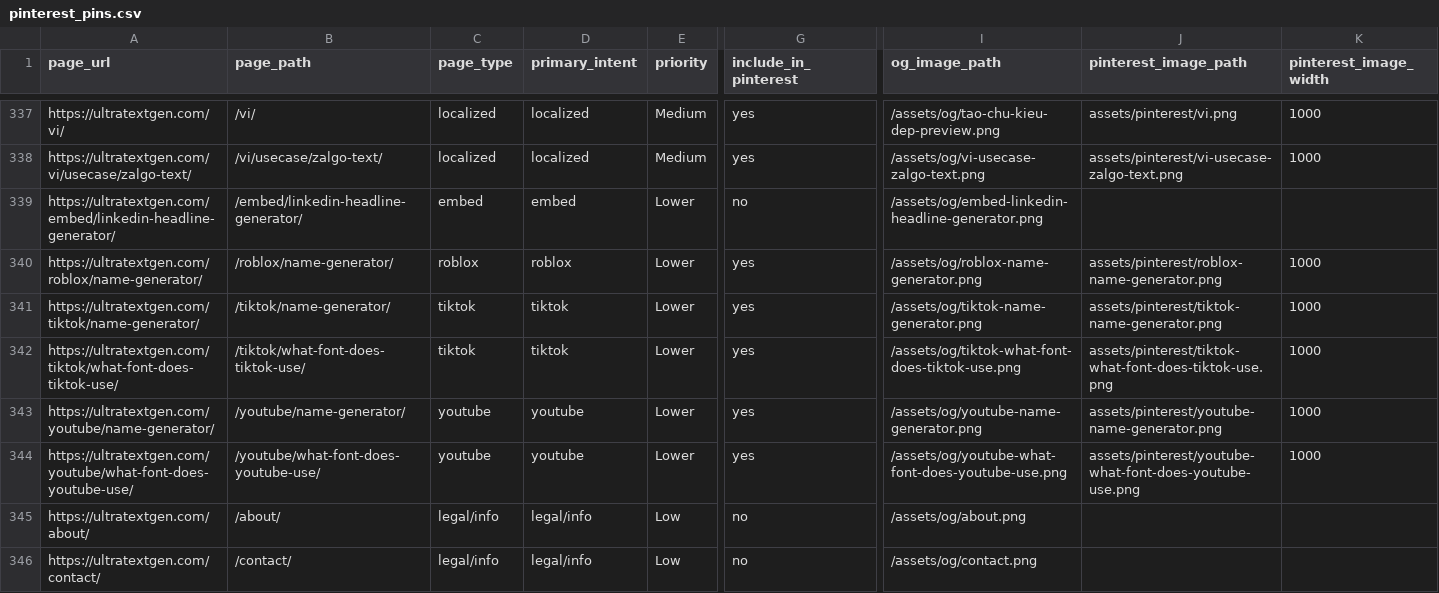
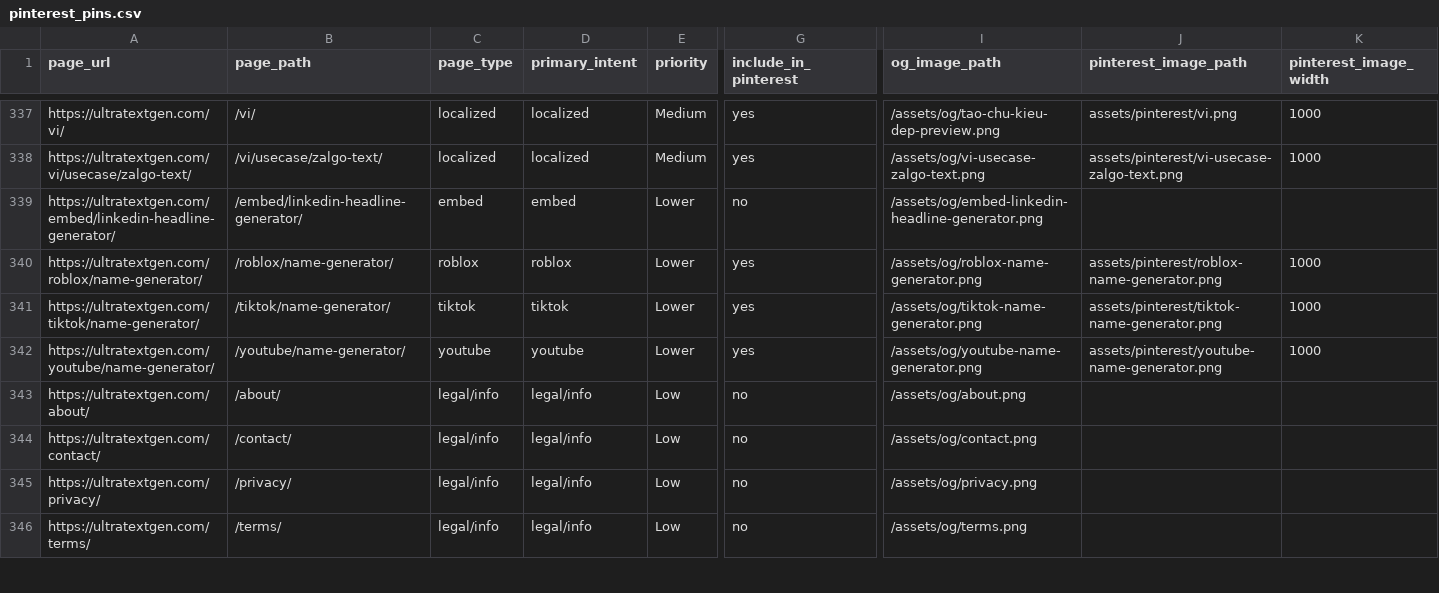
Before and after one commit to ychowdhrey/ultratextgen, a CSV file: data/pinterest_pins.csv, drawn as a sheet; only a part is shown, gaps mark what is left out; the shorter side is filled out with more unchanged rows; rows hold the shown columns only; the diff names each change by its address in the sheet, - before the commit and + after, or states it on an @@ line.

```diff
--- a/data/pinterest_pins.csv
+++ b/data/pinterest_pins.csv
-row 342: https://ultratextgen.com/tiktok/what-font-does-tiktok-use/ | /tiktok/what-font-does-tiktok-use/ | tiktok | tiktok | Lower | yes | /assets/og/tiktok-what-font-does-tiktok-use.png | assets/pinterest/tiktok-what-font-does-tiktok-use.png | 1000
-row 344: https://ultratextgen.com/youtube/what-font-does-youtube-use/ | /youtube/what-font-does-youtube-use/ | youtube | youtube | Lower | yes | /assets/og/youtube-what-font-does-youtube-use.png | assets/pinterest/youtube-what-font-does-youtube-use.png | 1000
```
Also changed, not shown: data/image_seo_status.csv, data/pinterest_pins_upload.csv, 3 other files.
